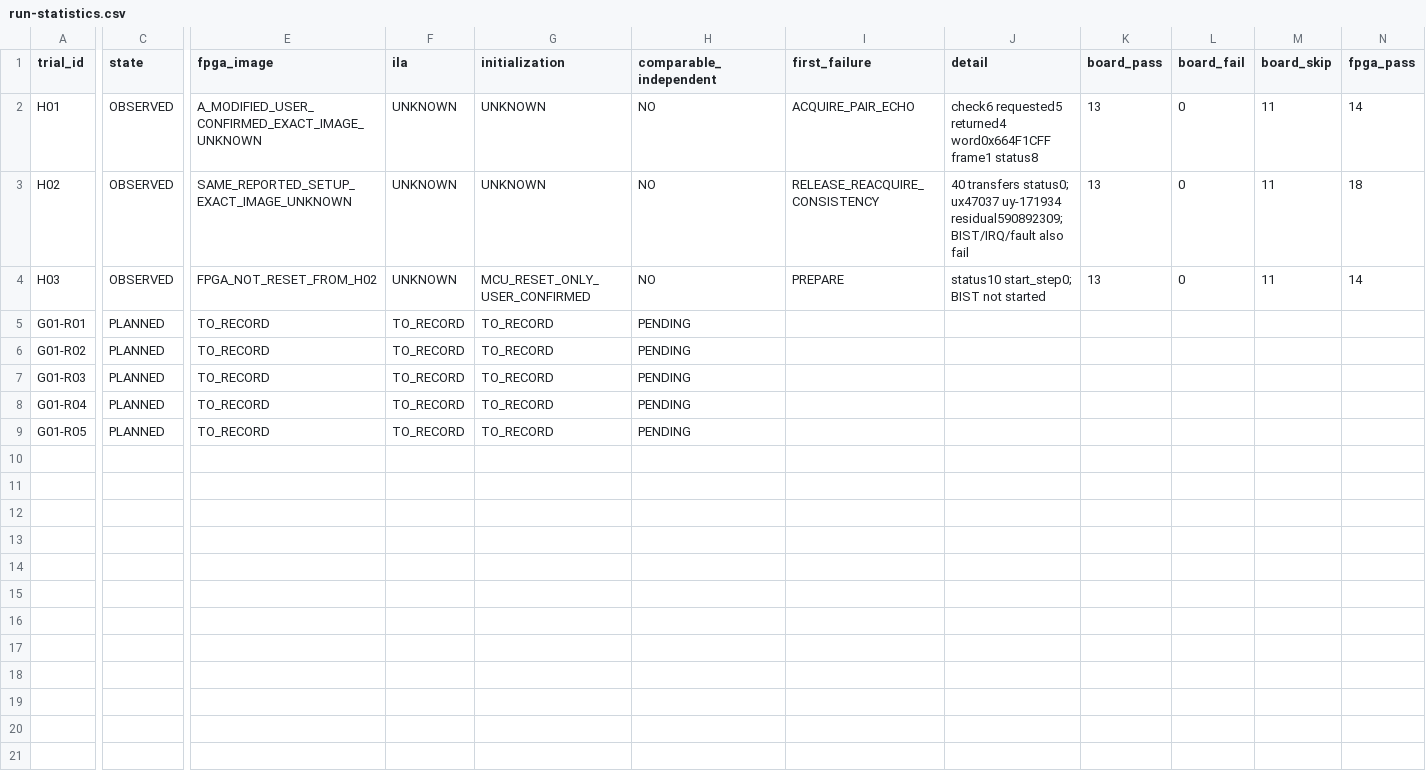
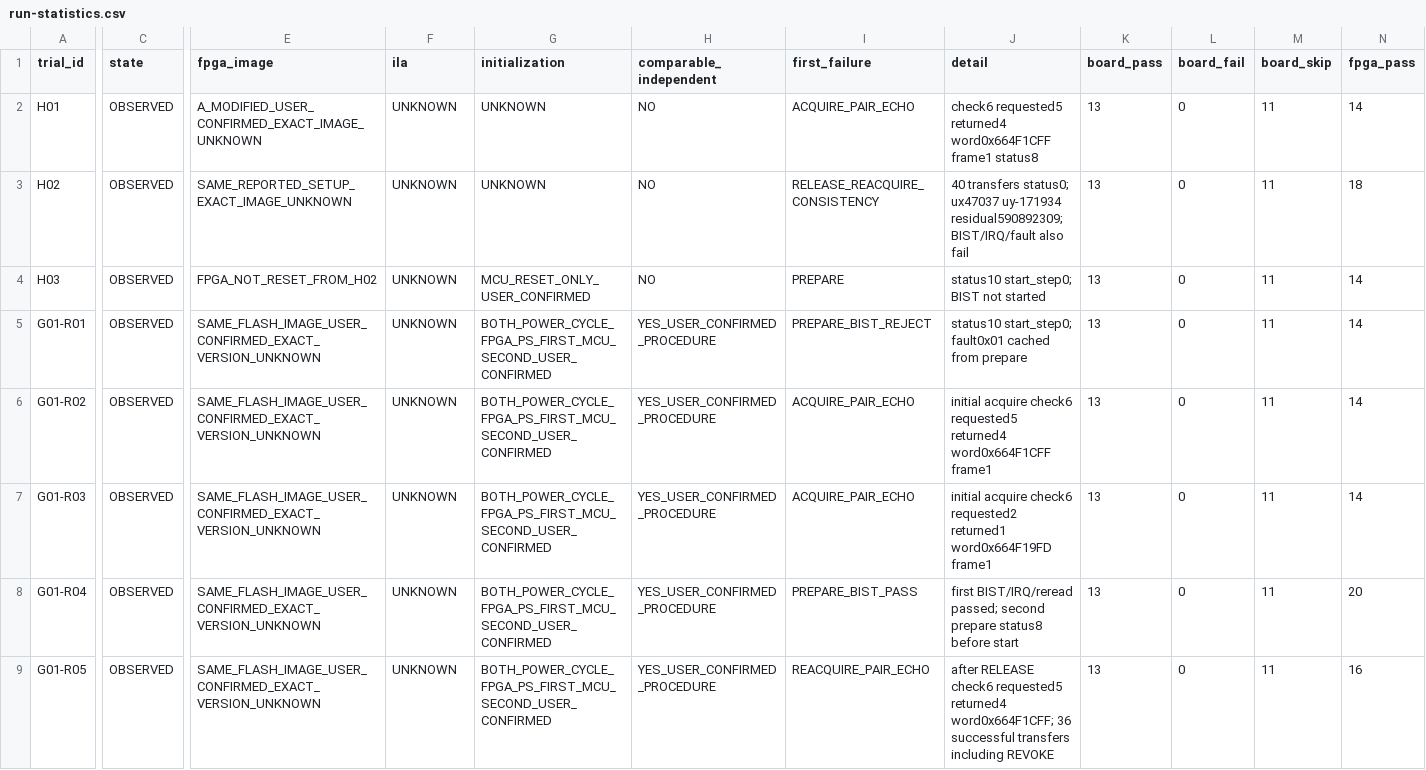
Before and after one commit to TophBeifong1744/SoundSight, a CSV file: document/evidence/stm32-p4-acquire-diag-20261019/run-statistics.csv, drawn as a sheet; only a part is shown, gaps mark what is left out; the diff covers the shown part only; the diff names each change by its address in the sheet, - before the commit and + after, or states it on an @@ line.

Commit message:
Record five confirmed cold-start P4 trials and recurring previous-pair readback

```diff
--- a/document/evidence/stm32-p4-acquire-diag-20261019/run-statistics.csv
+++ b/document/evidence/stm32-p4-acquire-diag-20261019/run-statistics.csv
-C5:C9 (state): PLANNED
+C5:C9 (state): OBSERVED
-E5:E9 (fpga_image): TO_RECORD
+E5:E9 (fpga_image): SAME_FLASH_IMAGE_USER_CONFIRMED_EXACT_VERSION_UNKNOWN
-F5:F9 (ila): TO_RECORD
+F5:F9 (ila): UNKNOWN
-G5:G9 (initialization): TO_RECORD
+G5:G9 (initialization): BOTH_POWER_CYCLE_FPGA_PS_FIRST_MCU_SECOND_USER_CONFIRMED
-H5:H9 (comparable_independent): PENDING
+H5:H9 (comparable_independent): YES_USER_CONFIRMED_PROCEDURE
-I5 (first_failure): (empty)
+I5 (first_failure): PREPARE_BIST_REJECT
-J5 (detail): (empty)
+J5 (detail): status10 start_step0; fault0x01 cached from prepare
-K5:K9 (board_pass): (empty)
+K5:K9 (board_pass): 13
-L5:L9 (board_fail): (empty)
+L5:L9 (board_fail): 0
-M5:M9 (board_skip): (empty)
+M5:M9 (board_skip): 11
-N5:N7 (fpga_pass): (empty)
+N5:N7 (fpga_pass): 14
-I6:I7 (first_failure): (empty)
+I6:I7 (first_failure): ACQUIRE_PAIR_ECHO
-J6 (detail): (empty)
+J6 (detail): initial acquire check6 requested5 returned4 word0x664F1CFF frame1
-J7 (detail): (empty)
+J7 (detail): initial acquire check6 requested2 returned1 word0x664F19FD frame1
-I8 (first_failure): (empty)
+I8 (first_failure): PREPARE_BIST_PASS
-J8 (detail): (empty)
+J8 (detail): first BIST/IRQ/reread passed; second prepare status8 before start
-N8 (fpga_pass): (empty)
+N8 (fpga_pass): 20
-I9 (first_failure): (empty)
+I9 (first_failure): REACQUIRE_PAIR_ECHO
-J9 (detail): (empty)
+J9 (detail): after RELEASE check6 requested5 returned4 word0x664F1CFF; 36 successful transfers including REVOKE
-N9 (fpga_pass): (empty)
+N9 (fpga_pass): 16
```
Also changed, not shown: 26 edited cells elsewhere in this file, 10 other files.
